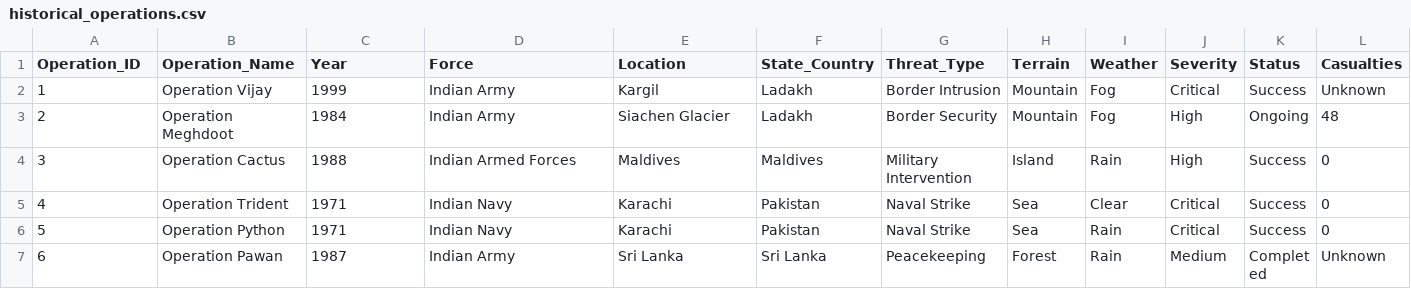
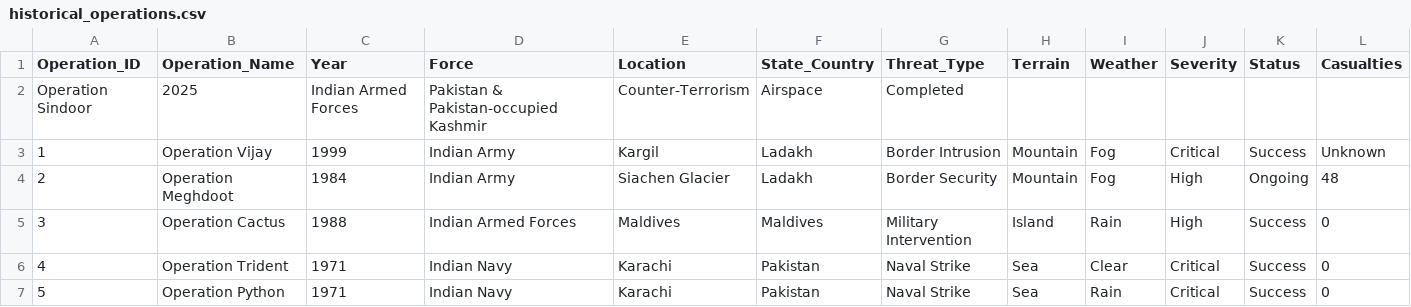
Before and after one commit to MitanshuVerma/Defence-System-Insight, a CSV file: public/data/historical_operations.csv, drawn as a sheet; only a part is shown; the shorter side is filled out with more unchanged rows; rows hold the shown columns only; the diff names each change by its address in the sheet, - before the commit and + after, or states it on an @@ line.

Commit message:
adding important operations

```diff
--- a/public/data/historical_operations.csv
+++ b/public/data/historical_operations.csv
+row 2: Operation Sindoor | 2025 | Indian Armed Forces | Pakistan & Pakistan-occupied Kashmir | Counter-Terrorism | Airspace | Completed
```
